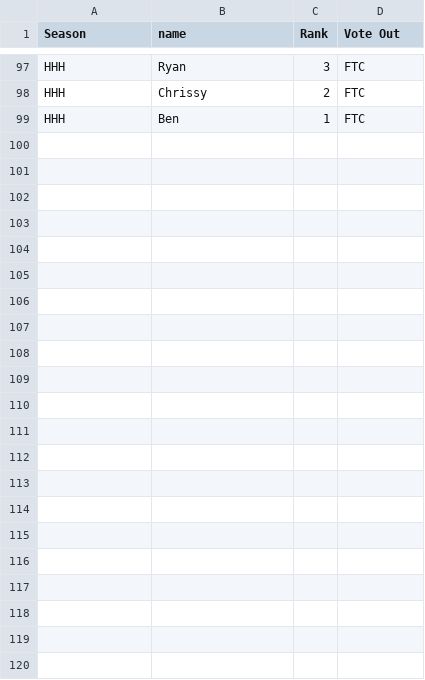
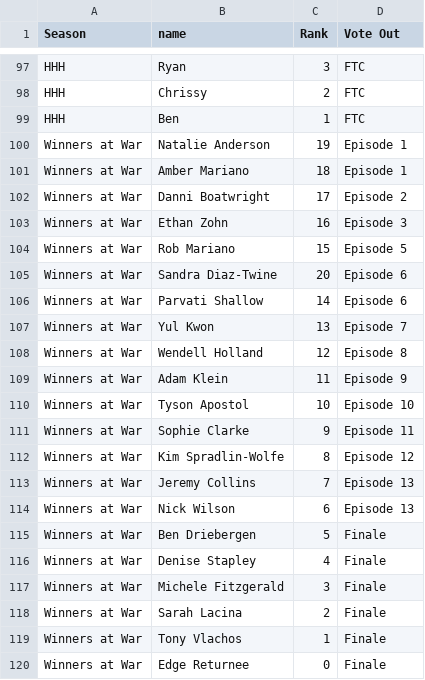
Before and after one commit to ldawson02/data-science-intro, a CSV file: Survivor WSSYW/data/contestants-results.csv, drawn as a sheet; only a part is shown, gaps mark what is left out.

```diff
--- a/Survivor WSSYW/data/contestants-results.csv
+++ b/Survivor WSSYW/data/contestants-results.csv
@@ -99 +99,22 @@ HHH,Chrissy,2,FTC
 HHH,Ben,1,FTC
+Winners at War,Natalie Anderson,19,Episode 1
+Winners at War,Amber Mariano,18,Episode 1
+Winners at War,Danni Boatwright,17,Episode 2
+Winners at War,Ethan Zohn,16,Episode 3
+Winners at War,Rob Mariano,15,Episode 5
+Winners at War,Sandra Diaz-Twine,20,Episode 6
+Winners at War,Parvati Shallow,14,Episode 6
+Winners at War,Yul Kwon,13,Episode 7
+Winners at War,Wendell Holland,12,Episode 8
+Winners at War,Adam Klein,11,Episode 9
+Winners at War,Tyson Apostol,10,Episode 10
+Winners at War,Sophie Clarke,9,Episode 11
+Winners at War,Kim Spradlin-Wolfe,8,Episode 12
+Winners at War,Jeremy Collins,7,Episode 13
+Winners at War,Nick Wilson,6,Episode 13
+Winners at War,Ben Driebergen,5,Finale
+Winners at War,Denise Stapley,4,Finale
+Winners at War,Michele Fitzgerald,3,Finale
+Winners at War,Sarah Lacina,2,Finale
+Winners at War,Tony Vlachos,1,Finale
+Winners at War,Edge Returnee,0,Finale
```
Also changed, not shown: 4 other files.
